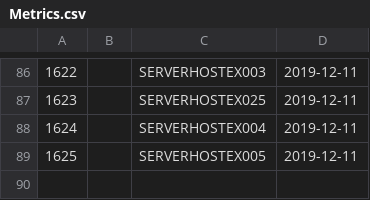
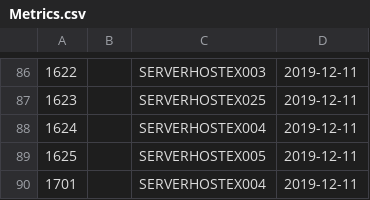
Before and after one commit to Torres-J/DatabaseSec, a CSV file: WorkSpace/BI_Files/Metrics.csv, drawn as a sheet; only a part is shown, gaps mark what is left out; the diff names each change by its address in the sheet, - before the commit and + after, or states it on an @@ line.

```diff
--- a/WorkSpace/BI_Files/Metrics.csv
+++ b/WorkSpace/BI_Files/Metrics.csv
+row 90: 1701 |  | SERVERHOSTEX004 | 2019-12-11
```
Also changed, not shown: 19 other files.
